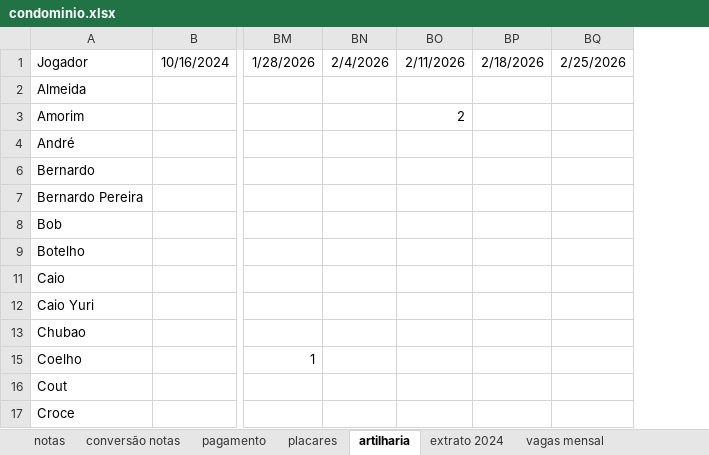
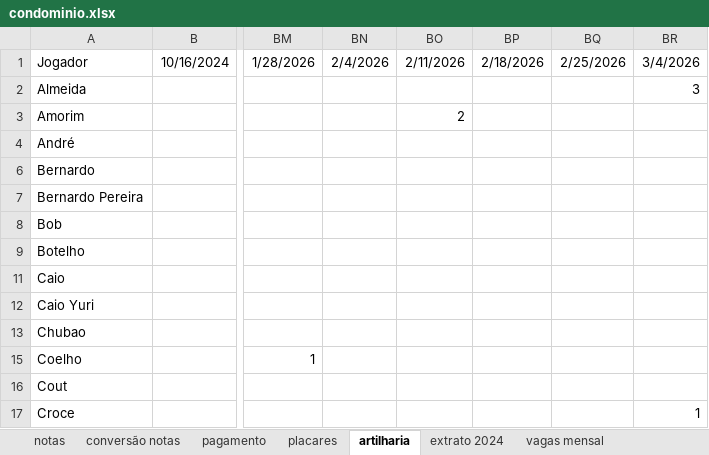
Before and after one commit to PHamacher/dashboard-pelada, an Excel workbook: data/condominio.xlsx, sheet artilharia, drawn as a sheet; only a part is shown, gaps mark what is left out; values as stored, in another font and other column widths than the file's, no borders; the diff names each change by its address in the sheet, - before the commit and + after, or states it on an @@ line.

```diff
--- a/data/condominio.xlsx (sheet artilharia)
+++ b/data/condominio.xlsx (sheet artilharia)
+column BR, rows 1-17: 3/4/2026 | 3 |  |  |  |  |  |  |  |  |  |  |  | 1
```
Also changed, not shown: sheet placares, sheet notas, sheet pagamento, formulas that keep their value.
